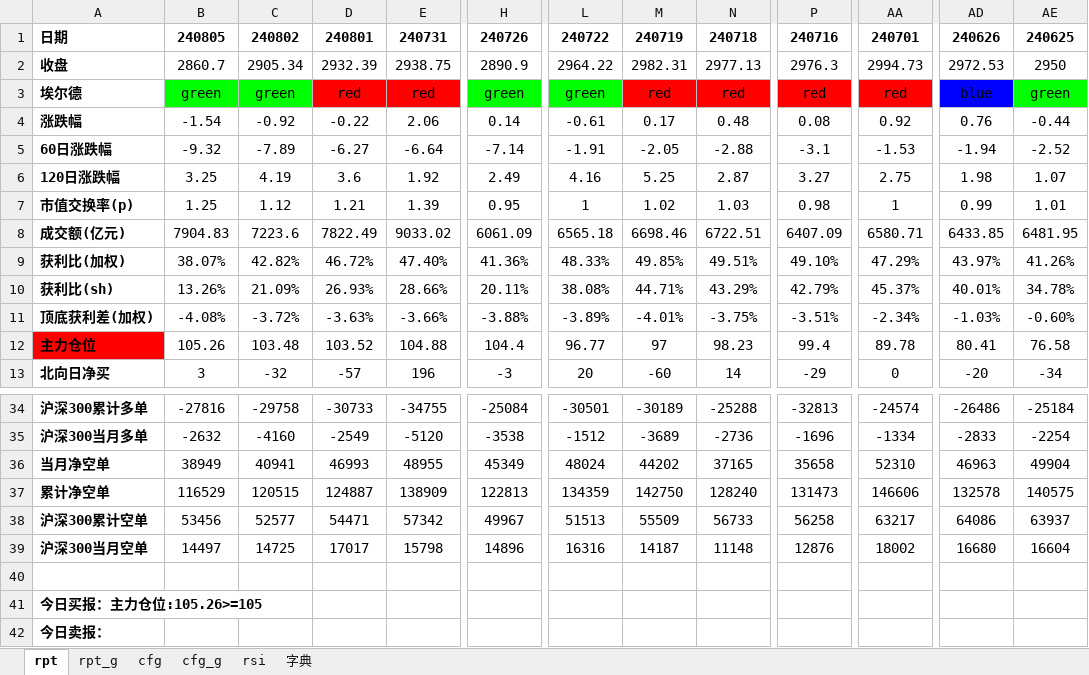
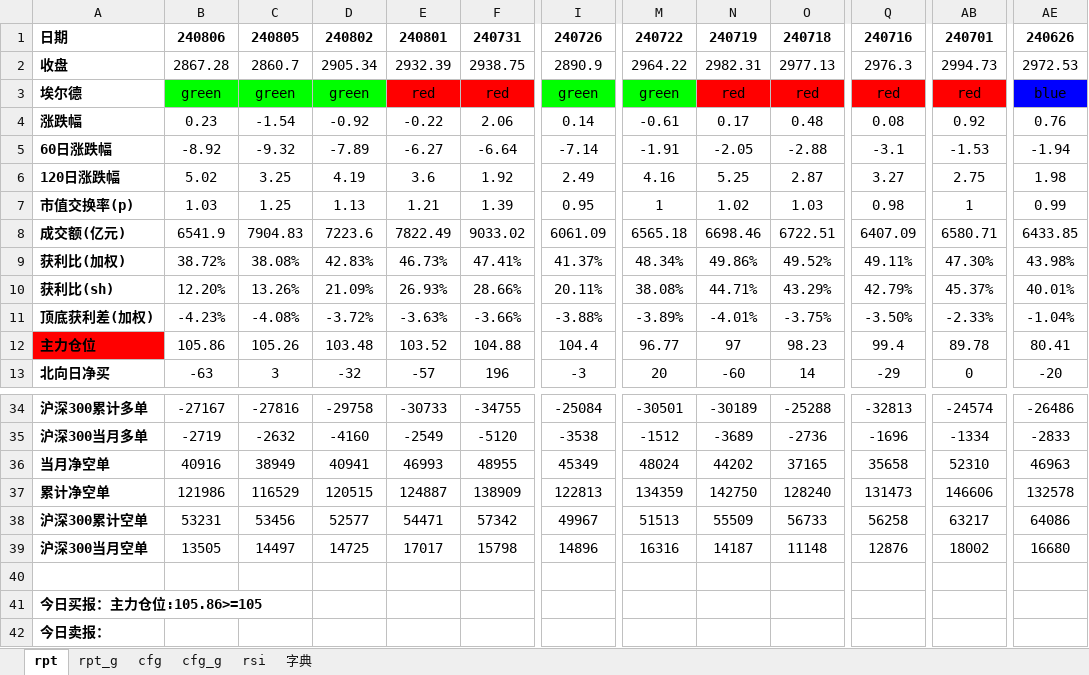
Before and after one commit to aixingkong/view, an Excel workbook: report_2408.xlsx, sheet rpt, drawn as a sheet; only a part is shown, gaps mark what is left out; values as stored, in another font and other column widths than the file's, no borders; conditional formats not drawn; removed rows and columns are numbered as before the commit, all else as after; the diff covers the shown part only; the diff names each change by its address in the sheet, - before the commit and + after, or states it on an @@ line.

```diff
--- a/report_2408.xlsx (sheet rpt)
+++ b/report_2408.xlsx (sheet rpt)
+column B, rows 1-13: 240806 | 2867.28 | green | 0.23 | -8.92 | 5.02 | 1.03 | 6541.9 | 38.72% | 12.20% | -4.23% | 105.86 | -63; rows 34-39: -27167 | -2719 | 40916 | 121986 | 53231 | 13505
-column AE, rows 1-13: 240625 | 2950 | green | -0.44 | -2.52 | 1.07 | 1.01 | 6481.95 | 41.26% | 34.78% | -0.60% | 76.58 | -34; rows 34-39: -25184 | -2254 | 49904 | 140575 | 63937 | 16604
-D7: 1.12
+D7: 1.13
-C9: 38.07%
+C9: 38.08%
-D9: 42.82%
+D9: 42.83%
-E9: 46.72%
+E9: 46.73%
-F9: 47.40%
+F9: 47.41%
-I9: 41.36%
+I9: 41.37%
-M9: 48.33%
+M9: 48.34%
-N9: 49.85%
+N9: 49.86%
-O9: 49.51%
+O9: 49.52%
-Q9: 49.10%
+Q9: 49.11%
-AB9: 47.29%
+AB9: 47.30%
-AE9: 43.97%
+AE9: 43.98%
-Q11: -3.51%
+Q11: -3.50%
-AB11: -2.34%
+AB11: -2.33%
-AE11: -1.03%
+AE11: -1.04%
-A41: 今日买报：主力仓位:105.26>=105
+A41: 今日买报：主力仓位:105.86>=105
```
Also changed, not shown: 90 edited cells and cell formats elsewhere in this sheet, sheet rpt_g, sheet 字典, 8 other files.
